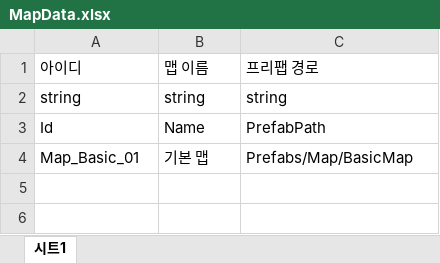
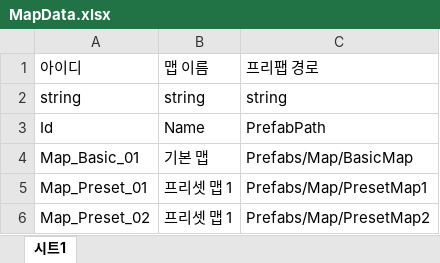
Before and after one commit to OZ-OverBalance/HyperCasual, an Excel workbook: JsonConverter/ExcelFiles/MapData.xlsx, sheet 시트1, drawn as a sheet; values as stored, in another font and other column widths than the file's, no borders; the diff names each change by its address in the sheet, - before the commit and + after, or states it on an @@ line.

```diff
--- a/JsonConverter/ExcelFiles/MapData.xlsx (sheet 시트1)
+++ b/JsonConverter/ExcelFiles/MapData.xlsx (sheet 시트1)
+row 5: Map_Preset_01 | 프리셋 맵 1 | Prefabs/Map/PresetMap1
+row 6: Map_Preset_02 | 프리셋 맵 1 | Prefabs/Map/PresetMap2
```
Also changed, not shown: 5 other files.
